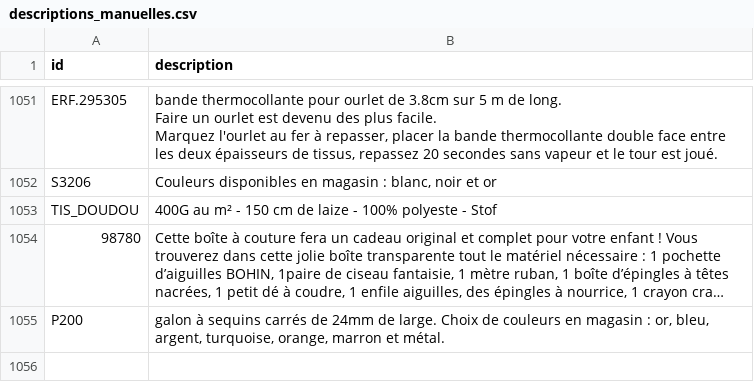
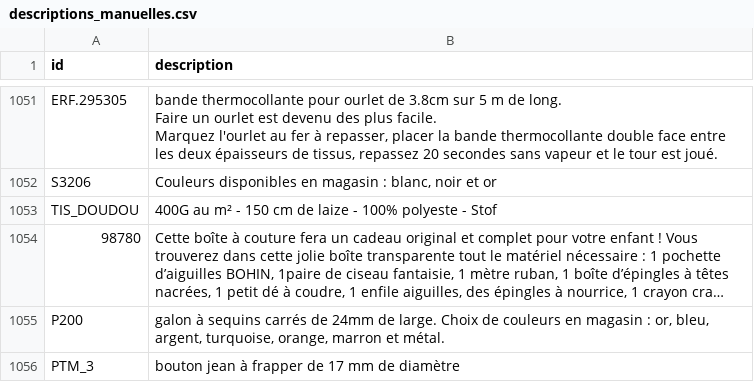
Before and after one commit to leia98nc-code/lagrandemercerie, a CSV file: descriptions_manuelles.csv, drawn as a sheet; only a part is shown, gaps mark what is left out; long unchanged cells end in ….

Commit message:
Modification description PTM_3 via back-office

```diff
--- a/descriptions_manuelles.csv
+++ b/descriptions_manuelles.csv
@@ -1545 +1545,2 @@ TIS_DOUDOU,400G au m² - 150 cm de laize  - 100% polyeste  - Stof
 P200,"galon à sequins carrés de 24mm de large. Choix de couleurs en magasin : or, bleu, argent, turquoise, orange, marron et métal. "
+PTM_3,bouton jean à frapper de 17 mm de diamètre
```
